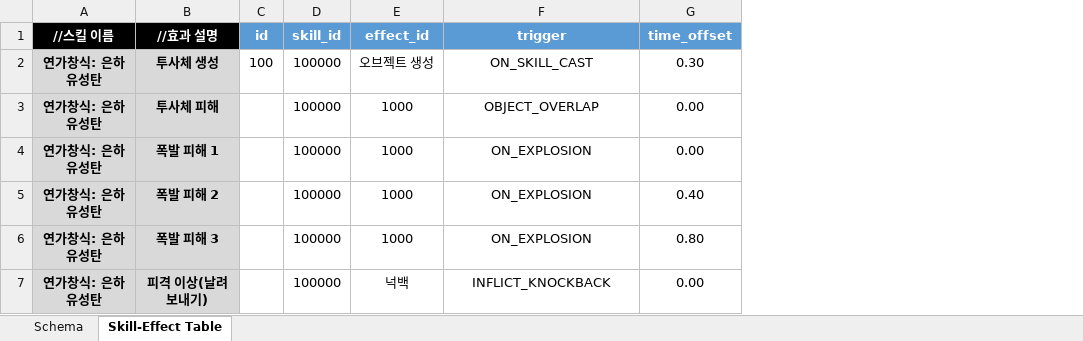
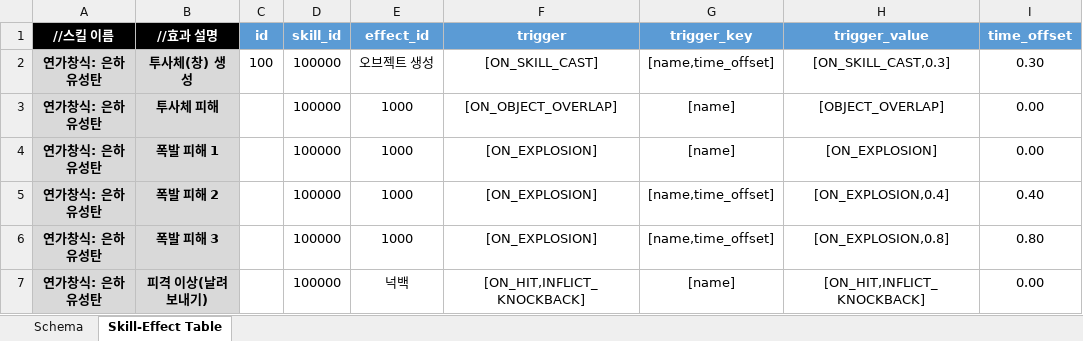
Before and after one commit to hjs0913/GameDesign, an Excel workbook: 로스트아크/데이터테이블/(수정중)Skill-Effect_Table.xlsx, sheet Skill-Effect Table, drawn as a sheet; only a part is shown; values as stored, in another font and other column widths than the file's, no borders; the diff names each change by its address in the sheet, - before the commit and + after, or states it on an @@ line.

```diff
--- a/로스트아크/데이터테이블/(수정중)Skill-Effect_Table.xlsx (sheet Skill-Effect Table)
+++ b/로스트아크/데이터테이블/(수정중)Skill-Effect_Table.xlsx (sheet Skill-Effect Table)
+column G (trigger_key), rows 2-7: [name,time_offset] | [name] | [name] | [name,time_offset] | [name,time_offset] | [name]
+column H (trigger_value), rows 2-7: [ON_SKILL_CAST,0.3] | [OBJECT_OVERLAP] | [ON_EXPLOSION] | [ON_EXPLOSION,0.4] | [ON_EXPLOSION,0.8] | [ON_HIT,INFLICT_KNOCKBACK]
-B2 (//효과 설명): 투사체 생성
+B2 (//효과 설명): 투사체(창) 생성
-F2 (trigger): ON_SKILL_CAST
+F2 (trigger): [ON_SKILL_CAST]
-F3 (trigger): OBJECT_OVERLAP
+F3 (trigger): [ON_OBJECT_OVERLAP]
-F4:F6 (trigger): ON_EXPLOSION
+F4:F6 (trigger): [ON_EXPLOSION]
-F7 (trigger): INFLICT_KNOCKBACK
+F7 (trigger): [ON_HIT,INFLICT_KNOCKBACK]
```
Also changed, not shown: sheet Schema, 1 other file.
